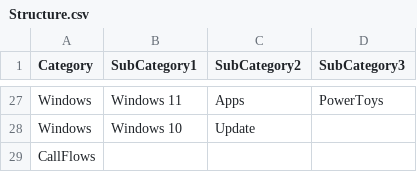
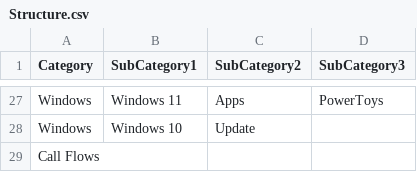
Before and after one commit to mozziemozz/awesome-docfx-template, a CSV file: Structure/Structure.csv, drawn as a sheet; only a part is shown, gaps mark what is left out.

Commit message:
Update Structure.csv

```diff
--- a/Structure/Structure.csv
+++ b/Structure/Structure.csv
@@ -28,2 +28,2 @@ Windows;Windows 11;Apps;PowerToys
 Windows;Windows 10;Update;
-CallFlows;;;
+Call Flows;;;
```
